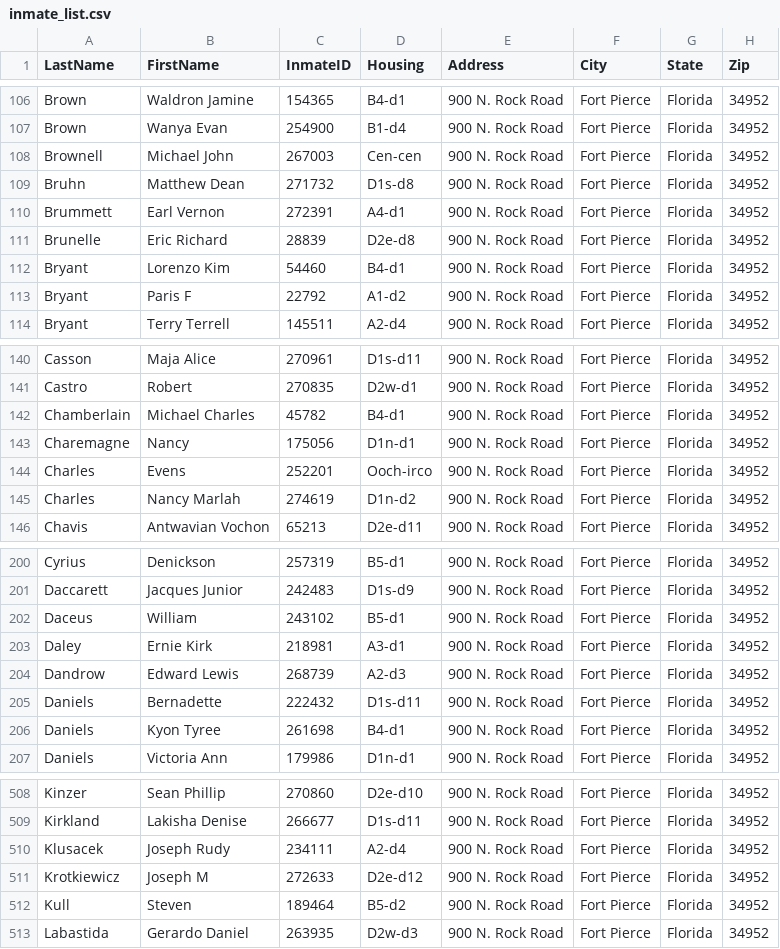
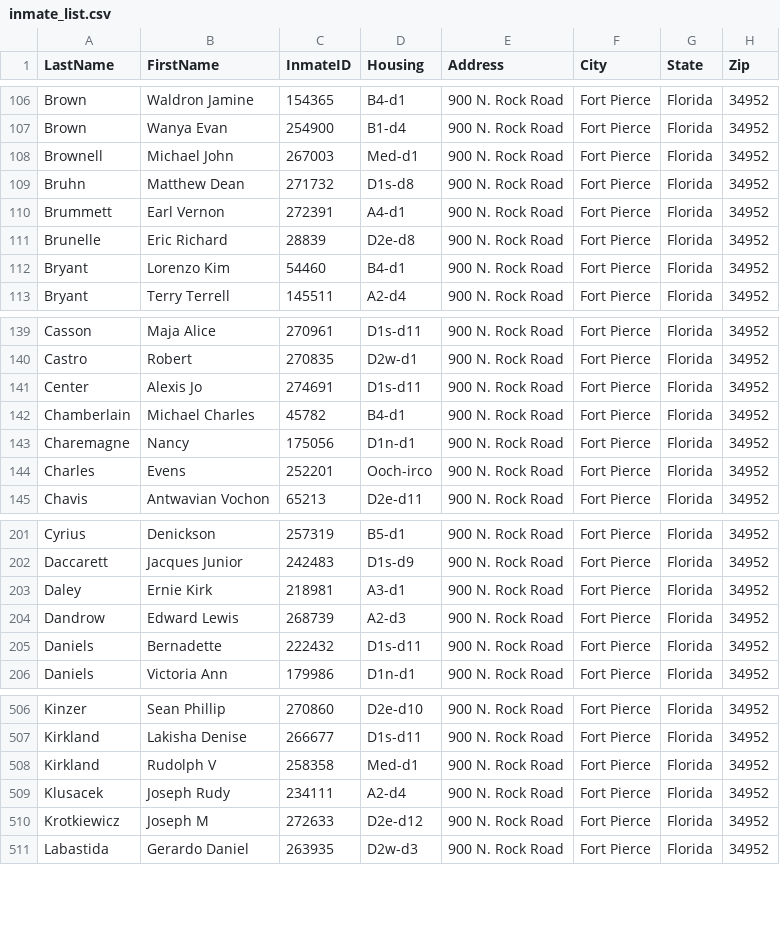
Before and after one commit to webrezaul/david, a CSV file: inmate_list.csv, drawn as a sheet; only a part is shown, gaps mark what is left out; the diff covers the shown part only.

```diff
--- a/inmate_list.csv
+++ b/inmate_list.csv
@@ -107,3 +107,3 @@ Brown,Waldron Jamine,154365,B4-d1,900 N. Rock Road,Fort Pierce,Florida,34952
 Brown,Wanya Evan,254900,B1-d4,900 N. Rock Road,Fort Pierce,Florida,34952
-Brownell,Michael John,267003,Cen-cen,900 N. Rock Road,Fort Pierce,Florida,34952
+Brownell,Michael John,267003,Med-d1,900 N. Rock Road,Fort Pierce,Florida,34952
 Bruhn,Matthew Dean,271732,D1s-d8,900 N. Rock Road,Fort Pierce,Florida,34952
@@ -112,3 +112,2 @@ Brunelle,Eric Richard,28839,D2e-d8,900 N. Rock Road,Fort Pierce,Florida,34952
 Bryant,Lorenzo Kim,54460,B4-d1,900 N. Rock Road,Fort Pierce,Florida,34952
-Bryant,Paris F,22792,A1-d2,900 N. Rock Road,Fort Pierce,Florida,34952
 Bryant,Terry Terrell,145511,A2-d4,900 N. Rock Road,Fort Pierce,Florida,34952
@@ -141,2 +140,3 @@ Casson,Maja Alice,270961,D1s-d11,900 N. Rock Road,Fort Pierce,Florida,34952
 Castro,Robert,270835,D2w-d1,900 N. Rock Road,Fort Pierce,Florida,34952
+Center,Alexis Jo,274691,D1s-d11,900 N. Rock Road,Fort Pierce,Florida,34952
 Chamberlain,Michael Charles,45782,B4-d1,900 N. Rock Road,Fort Pierce,Florida,34952
@@ -144,3 +144,2 @@ Charemagne,Nancy,175056,D1n-d1,900 N. Rock Road,Fort Pierce,Florida,34952
 Charles,Evens,252201,Ooch-irco,900 N. Rock Road,Fort Pierce,Florida,34952
-Charles,Nancy Marlah,274619,D1n-d2,900 N. Rock Road,Fort Pierce,Florida,34952
 Chavis,Antwavian Vochon,65213,D2e-d11,900 N. Rock Road,Fort Pierce,Florida,34952
@@ -201,3 +202,2 @@ Cyrius,Denickson,257319,B5-d1,900 N. Rock Road,Fort Pierce,Florida,34952
 Daccarett,Jacques Junior,242483,D1s-d9,900 N. Rock Road,Fort Pierce,Florida,34952
-Daceus,William,243102,B5-d1,900 N. Rock Road,Fort Pierce,Florida,34952
 Daley,Ernie Kirk,218981,A3-d1,900 N. Rock Road,Fort Pierce,Florida,34952
@@ -205,3 +205,2 @@ Dandrow,Edward Lewis,268739,A2-d3,900 N. Rock Road,Fort Pierce,Florida,34952
 Daniels,Bernadette,222432,D1s-d11,900 N. Rock Road,Fort Pierce,Florida,34952
-Daniels,Kyon Tyree,261698,B4-d1,900 N. Rock Road,Fort Pierce,Florida,34952
 Daniels,Victoria Ann,179986,D1n-d1,900 N. Rock Road,Fort Pierce,Florida,34952
@@ -509,5 +507,5 @@ Kinzer,Sean Phillip,270860,D2e-d10,900 N. Rock Road,Fort Pierce,Florida,34952
 Kirkland,Lakisha Denise,266677,D1s-d11,900 N. Rock Road,Fort Pierce,Florida,34952
+Kirkland,Rudolph V,258358,Med-d1,900 N. Rock Road,Fort Pierce,Florida,34952
 Klusacek,Joseph Rudy,234111,A2-d4,900 N. Rock Road,Fort Pierce,Florida,34952
 Krotkiewicz,Joseph M,272633,D2e-d12,900 N. Rock Road,Fort Pierce,Florida,34952
-Kull,Steven,189464,B5-d2,900 N. Rock Road,Fort Pierce,Florida,34952
 Labastida,Gerardo Daniel,263935,D2w-d3,900 N. Rock Road,Fort Pierce,Florida,34952
```
Also changed, not shown: 9 added rows, 2 removed rows and 9 edited cells elsewhere in this file, 1 other file.
